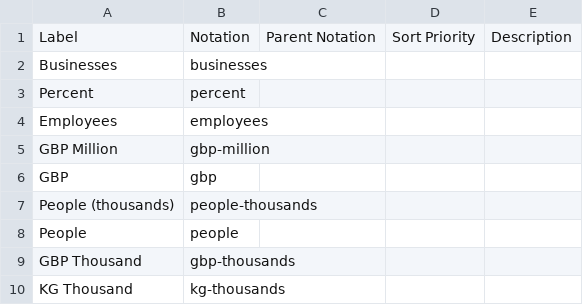
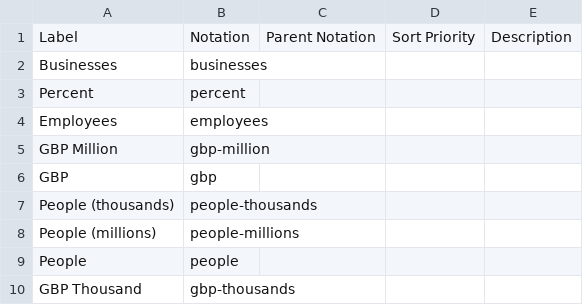
Before and after one commit to GSS-Cogs/ref_common, a CSV file: codelists/measurement-units.csv, drawn as a sheet; only a part is shown; the shorter side is filled out with more unchanged rows.

Commit message:
Added people-millions

```diff
--- a/codelists/measurement-units.csv
+++ b/codelists/measurement-units.csv
@@ -7,2 +7,3 @@ GBP,gbp,,,
 People (thousands),people-thousands,,,
+People (millions),people-millions,,,
 People,people,,,
```
